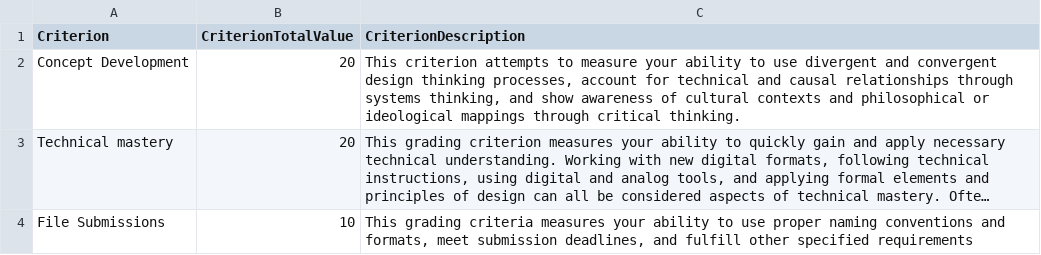
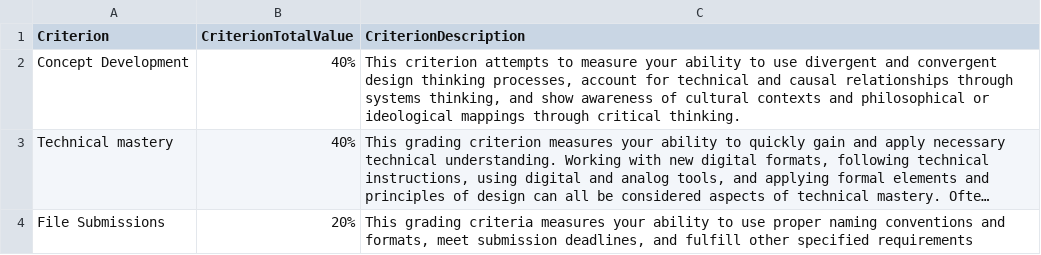
Before and after one commit to michael-collins/3d-modeling-rendering-animation-fa18--oer, a CSV file: _data/project-rubric.csv, drawn as a sheet; long unchanged cells end in …; the diff names each change by its address in the sheet, - before the commit and + after, or states it on an @@ line.

Commit message:
Update _data/project-rubric.csv

```diff
--- a/_data/project-rubric.csv
+++ b/_data/project-rubric.csv
-B2:B3 (CriterionTotalValue): 20
+B2:B3 (CriterionTotalValue): 40%
-B4 (CriterionTotalValue): 10
+B4 (CriterionTotalValue): 20%
```
